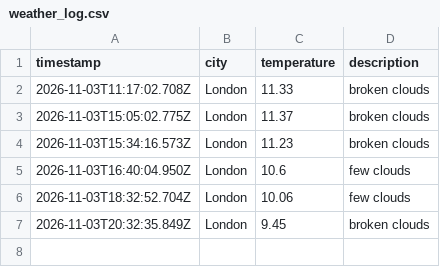
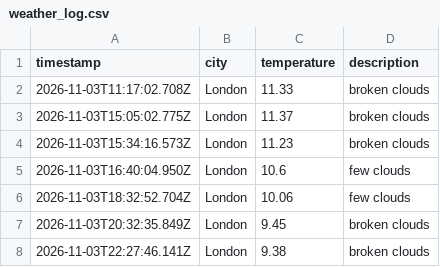
Before and after one commit to friedmandj7/Weather_Data_Ops, a CSV file: data/weather_log.csv, drawn as a sheet.

```diff
--- a/data/weather_log.csv
+++ b/data/weather_log.csv
@@ -7 +7,2 @@ timestamp,city,temperature,description
 2026-11-03T20:32:35.849Z,London,9.45,broken clouds
+2026-11-03T22:27:46.141Z,London,9.38,broken clouds
```
Also changed, not shown: 1 other file.
